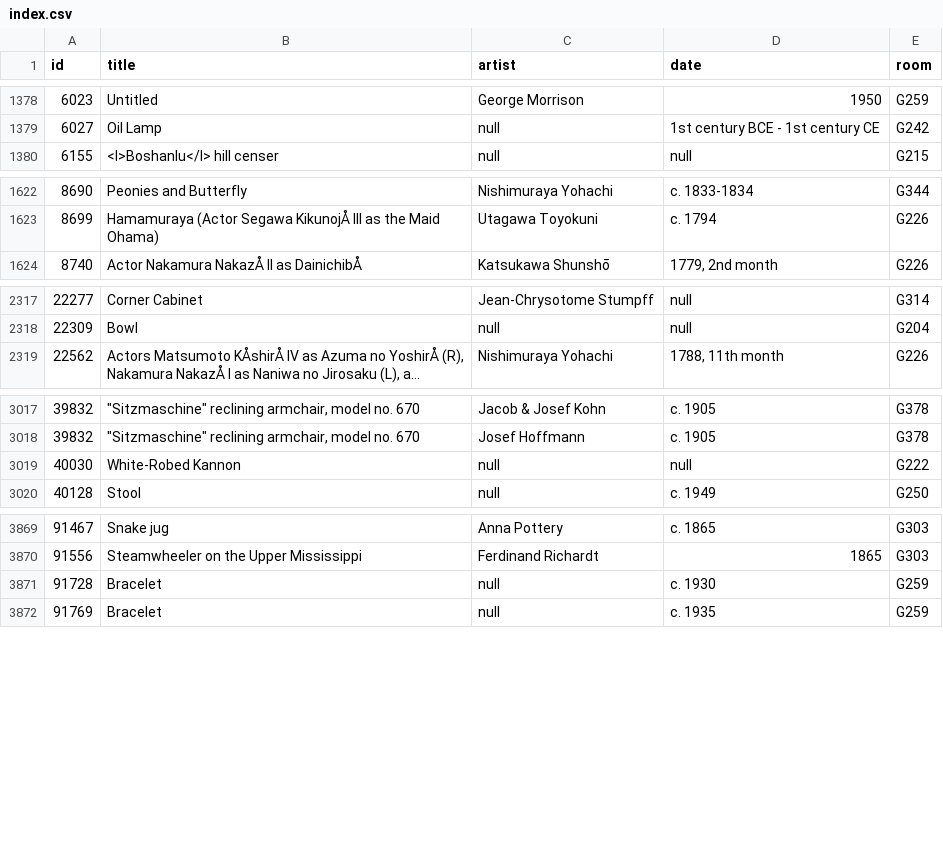
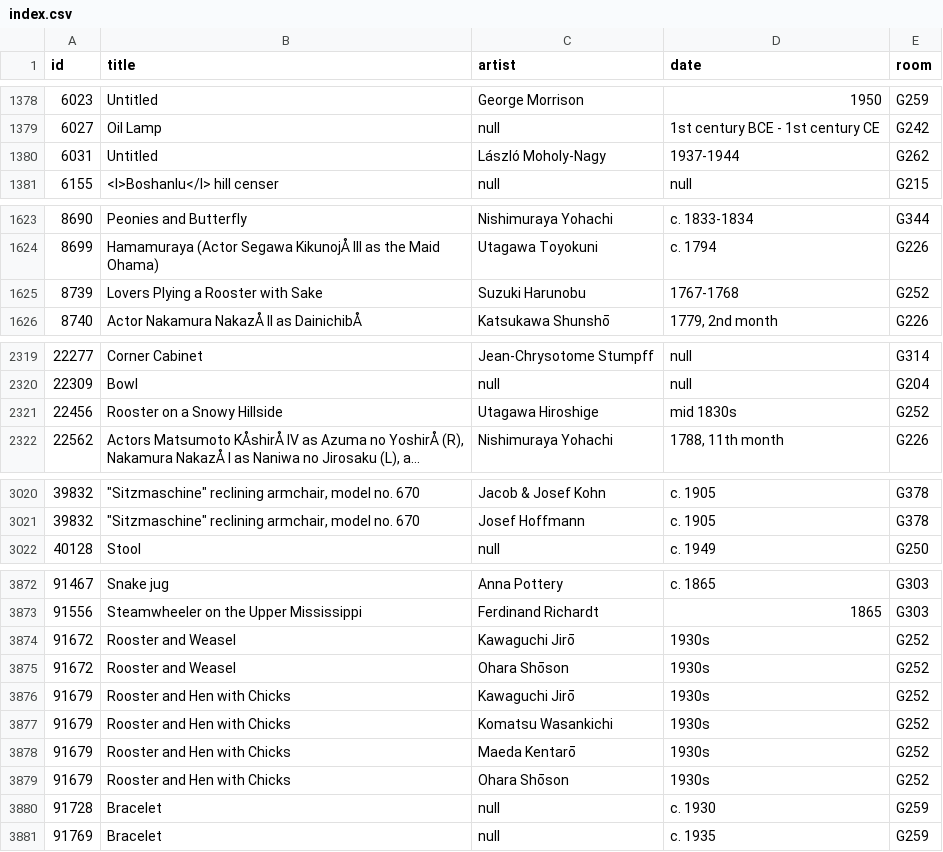
Before and after one commit to miabot/galleries.csv, a CSV file: index.csv, drawn as a sheet; only a part is shown, gaps mark what is left out; long unchanged cells end in …; removed rows and columns are numbered as before the commit, all else as after; the diff covers the shown part only; the diff names each change by its address in the sheet, - before the commit and + after, or states it on an @@ line.

```diff
--- a/index.csv
+++ b/index.csv
+row 1380: 6031 | Untitled | László Moholy-Nagy | 1937-1944 | G262
+row 1625: 8739 | Lovers Plying a Rooster with Sake | Suzuki Harunobu | 1767-1768 | G252
+row 2321: 22456 | Rooster on a Snowy Hillside | Utagawa Hiroshige | mid 1830s | G252
-row 3019: 40030 | White-Robed Kannon | null | null | G222
+row 3874: 91672 | Rooster and Weasel | Kawaguchi Jirō | 1930s | G252
+row 3875: 91672 | Rooster and Weasel | Ohara Shōson | 1930s | G252
+row 3876: 91679 | Rooster and Hen with Chicks | Kawaguchi Jirō | 1930s | G252
+row 3877: 91679 | Rooster and Hen with Chicks | Komatsu Wasankichi | 1930s | G252
+row 3878: 91679 | Rooster and Hen with Chicks | Maeda Kentarō | 1930s | G252
+row 3879: 91679 | Rooster and Hen with Chicks | Ohara Shōson | 1930s | G252
```
Also changed, not shown: 6 added rows and 1 removed row elsewhere in this file, galleries/222.csv, galleries/225.csv, 3 other files.
